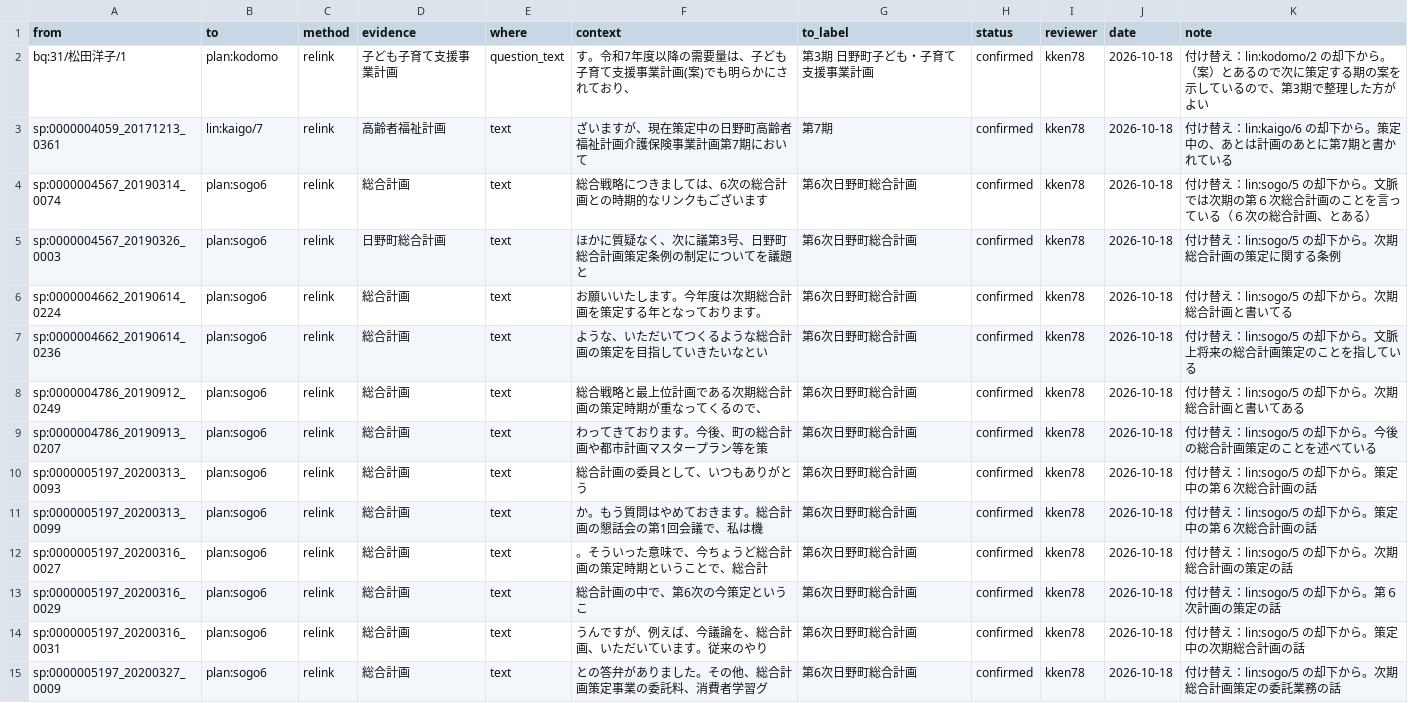
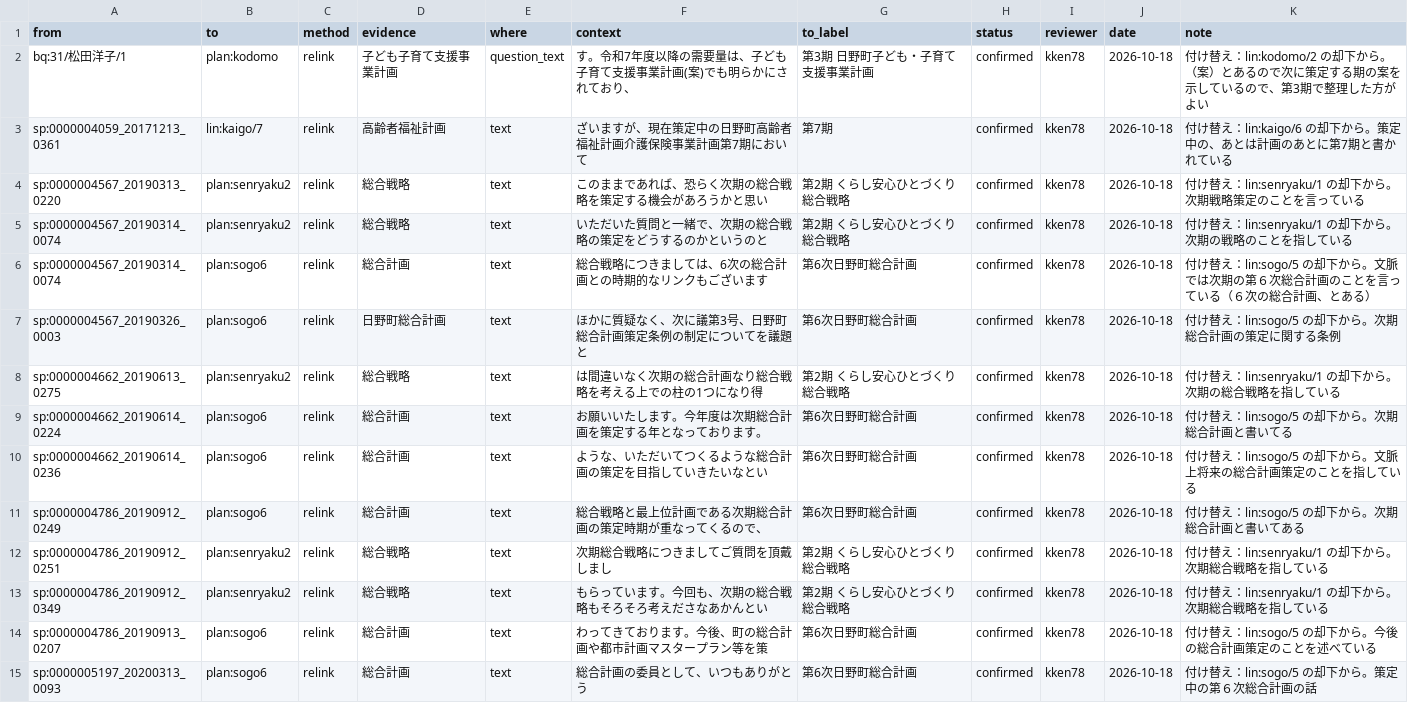
Before and after one commit to kken78/hino-ronten, a TSV file: links/relink.tsv, drawn as a sheet; only a part is shown; the shorter side is filled out with more unchanged rows.

```diff
--- a/links/relink.tsv
+++ b/links/relink.tsv
@@ -3,4 +3,7 @@ bq:31/松田洋子/1	plan:kodomo	relink	子ども子育て支援事業計画	que
 sp:0000004059_20171213_0361	lin:kaigo/7	relink	高齢者福祉計画	text	ざいますが、現在策定中の日野町高齢者福祉計画介護保険事業計画第7期において	第7期	confirmed	kken78	2026-10-18	付け替え：lin:kaigo/6 の却下から。策定中の、あとは計画のあとに第7期と書かれている
+sp:0000004567_20190313_0220	plan:senryaku2	relink	総合戦略	text	このままであれば、恐らく次期の総合戦略を策定する機会があろうかと思い	第2期 くらし安心ひとづくり総合戦略	confirmed	kken78	2026-10-18	付け替え：lin:senryaku/1 の却下から。次期戦略策定のことを言っている
+sp:0000004567_20190314_0074	plan:senryaku2	relink	総合戦略	text	いただいた質問と一緒で、次期の総合戦略の策定をどうするのかというのと	第2期 くらし安心ひとづくり総合戦略	confirmed	kken78	2026-10-18	付け替え：lin:senryaku/1 の却下から。次期の戦略のことを指している
 sp:0000004567_20190314_0074	plan:sogo6	relink	総合計画	text	総合戦略につきましては、6次の総合計画との時期的なリンクもございます	第6次日野町総合計画	confirmed	kken78	2026-10-18	付け替え：lin:sogo/5 の却下から。文脈では次期の第６次総合計画のことを言っている（６次の総合計画、とある）
 sp:0000004567_20190326_0003	plan:sogo6	relink	日野町総合計画	text	ほかに質疑なく、次に議第3号、日野町総合計画策定条例の制定についてを議題と	第6次日野町総合計画	confirmed	kken78	2026-10-18	付け替え：lin:sogo/5 の却下から。次期総合計画の策定に関する条例
+sp:0000004662_20190613_0275	plan:senryaku2	relink	総合戦略	text	は間違いなく次期の総合計画なり総合戦略を考える上での柱の1つになり得	第2期 くらし安心ひとづくり総合戦略	confirmed	kken78	2026-10-18	付け替え：lin:senryaku/1 の却下から。次期の総合戦略を指している
 sp:0000004662_20190614_0224	plan:sogo6	relink	総合計画	text	お願いいたします。今年度は次期総合計画を策定する年となっております。	第6次日野町総合計画	confirmed	kken78	2026-10-18	付け替え：lin:sogo/5 の却下から。次期総合計画と書いてる
@@ -8,2 +11,4 @@ sp:0000004662_20190614_0236	plan:sogo6	relink	総合計画	text	ような、い
 sp:0000004786_20190912_0249	plan:sogo6	relink	総合計画	text	総合戦略と最上位計画である次期総合計画の策定時期が重なってくるので、	第6次日野町総合計画	confirmed	kken78	2026-10-18	付け替え：lin:sogo/5 の却下から。次期総合計画と書いてある
+sp:0000004786_20190912_0251	plan:senryaku2	relink	総合戦略	text	次期総合戦略につきましてご質問を頂戴しまし	第2期 くらし安心ひとづくり総合戦略	confirmed	kken78	2026-10-18	付け替え：lin:senryaku/1 の却下から。次期総合戦略を指している
+sp:0000004786_20190912_0349	plan:senryaku2	relink	総合戦略	text	もらっています。今回も、次期の総合戦略もそろそろ考えださなあかんとい	第2期 くらし安心ひとづくり総合戦略	confirmed	kken78	2026-10-18	付け替え：lin:senryaku/1 の却下から。次期総合戦略を指している
 sp:0000004786_20190913_0207	plan:sogo6	relink	総合計画	text	わってきております。今後、町の総合計画や都市計画マスタープラン等を策	第6次日野町総合計画	confirmed	kken78	2026-10-18	付け替え：lin:sogo/5 の却下から。今後の総合計画策定のことを述べている
```
Also changed, not shown: links/mention.tsv.
